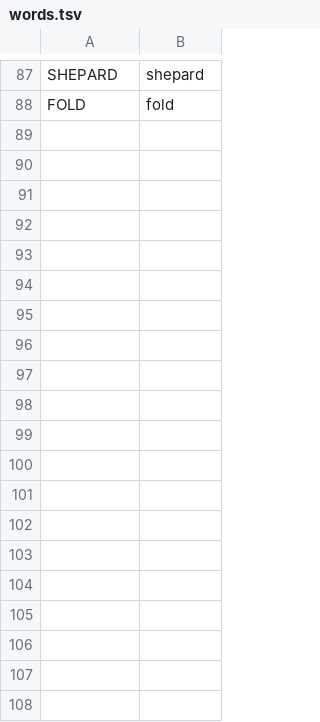
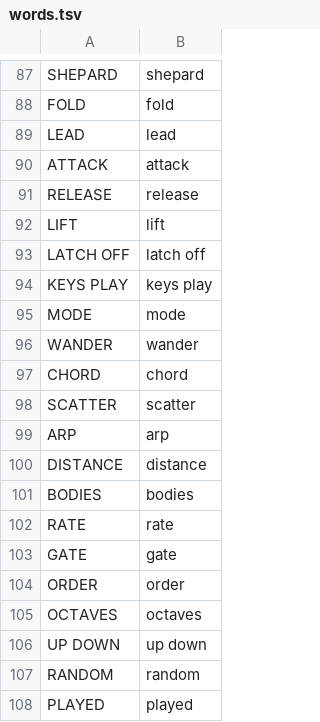
Before and after one commit to WisestWizard/deepfield, a TSV file: deepfield/words.tsv, drawn as a sheet; only a part is shown, gaps mark what is left out; the diff covers the shown part only; the diff names each change by its address in the sheet, - before the commit and + after, or states it on an @@ line.

Commit message:
Make DEEP FIELD playable: leads over the latched bed, ORBIT modes with a runner and planned moves, the noise's weather, and one meaning per light level

```diff
--- a/deepfield/words.tsv
+++ b/deepfield/words.tsv
+row 89: LEAD | lead
+row 90: ATTACK | attack
+row 91: RELEASE | release
+row 92: LIFT | lift
+row 93: LATCH OFF | latch off
+row 94: KEYS PLAY | keys play
+row 95: MODE | mode
+row 96: WANDER | wander
+row 97: CHORD | chord
+row 98: SCATTER | scatter
+row 99: ARP | arp
+row 100: DISTANCE | distance
+row 101: BODIES | bodies
+row 102: RATE | rate
+row 103: GATE | gate
+row 104: ORDER | order
+row 105: OCTAVES | octaves
+row 106: UP DOWN | up down
+row 107: RANDOM | random
+row 108: PLAYED | played
```
Also changed, not shown: 11 added rows elsewhere in this file, 32 other files.
